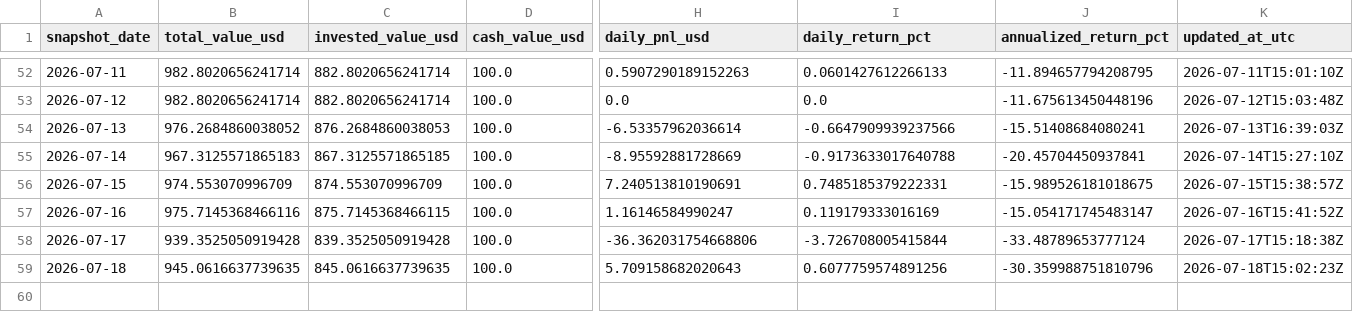
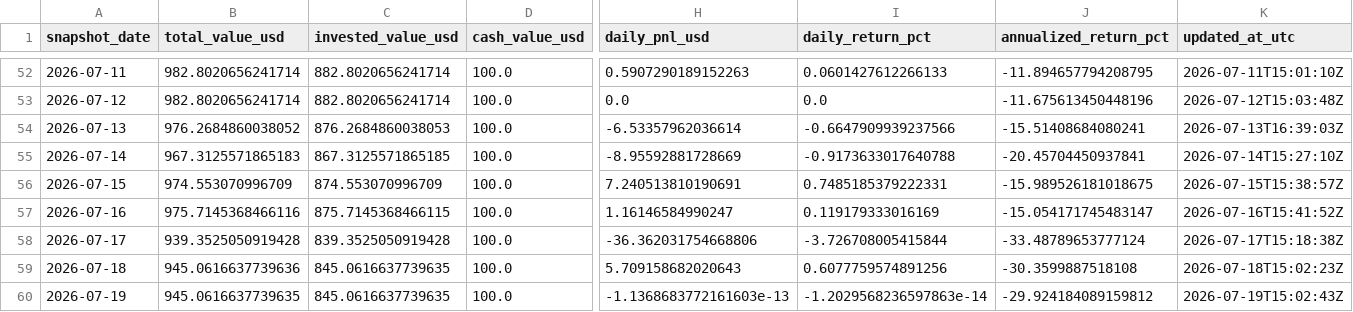
Before and after one commit to linjiw/quant-learn, a CSV file: data/portfolio/ai_portfolio_summary.csv, drawn as a sheet; only a part is shown, gaps mark what is left out; rows hold the shown columns only; the diff names each change by its address in the sheet, - before the commit and + after, or states it on an @@ line.

```diff
--- a/data/portfolio/ai_portfolio_summary.csv
+++ b/data/portfolio/ai_portfolio_summary.csv
-B59 (total_value_usd): 945.0616637739635
+B59 (total_value_usd): 945.0616637739636
-J59 (annualized_return_pct): -30.359988751810796
+J59 (annualized_return_pct): -30.3599887518108
+row 60: 2026-07-19 | 945.0616637739635 | 845.0616637739635 | 100.0 | -1.1368683772161603e-13 | -1.2029568236597863e-14 | -29.924184089159812 | 2026-07-19T15:02:43Z
```
Also changed, not shown: data/portfolio/ai_portfolio_snapshots.csv.
